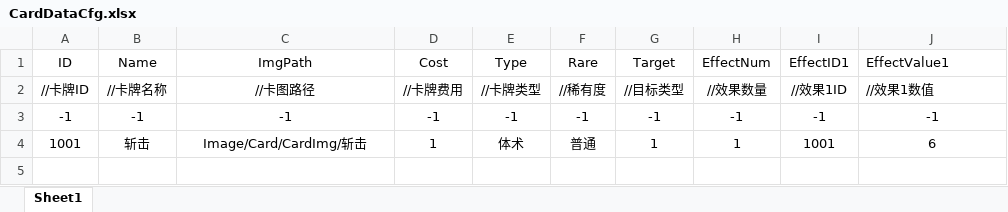
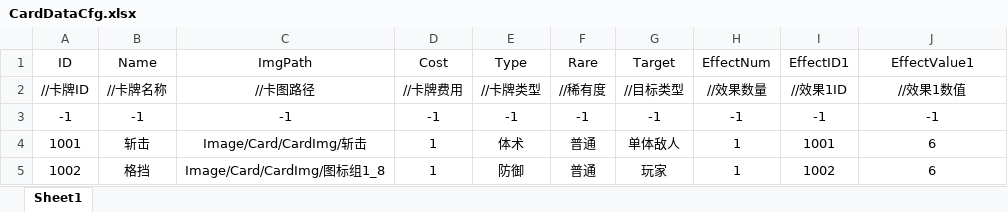
Before and after one commit to Koroshiya71/Slay-the-Touhou-RE, an Excel workbook: Assets/Resources/Cfg/CardDataCfg.xlsx, sheet Sheet1, drawn as a sheet; values as stored, in another font and other column widths than the file's, no borders; the diff names each change by its address in the sheet, - before the commit and + after, or states it on an @@ line.

```diff
--- a/Assets/Resources/Cfg/CardDataCfg.xlsx (sheet Sheet1)
+++ b/Assets/Resources/Cfg/CardDataCfg.xlsx (sheet Sheet1)
-J1:J2 alignment: left
+J1:J2 alignment: center
-G4 (Target): 1
+G4 (Target): 单体敌人
+row 5: 1002 | 格挡 | Image/Card/CardImg/图标组1_8 | 1 | 防御 | 普通 | 玩家 | 1 | 1002 | 6
```
Also changed, not shown: Assets/Resources/Cfg/CardEffectCfg.xlsx, 18 other files.
